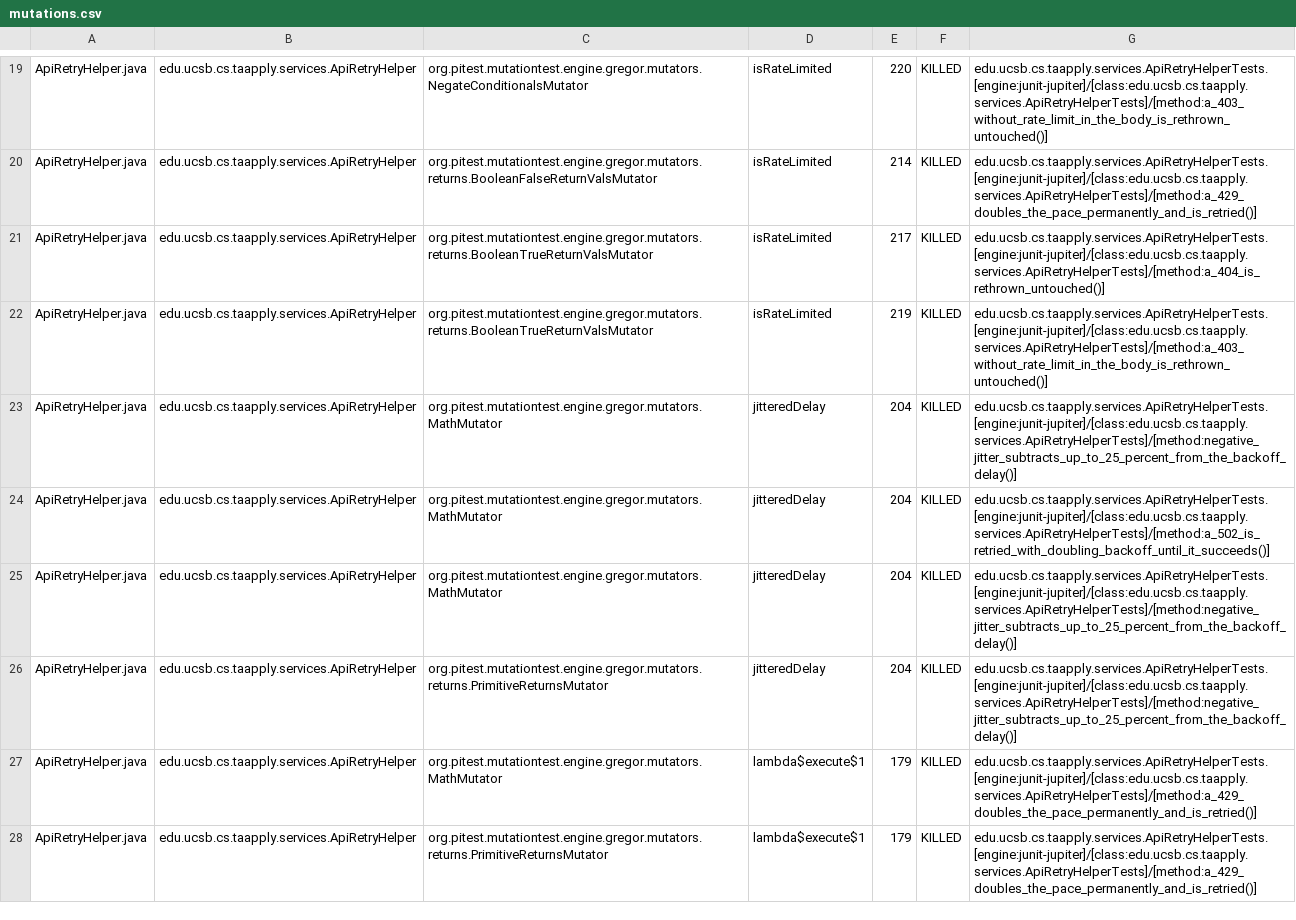
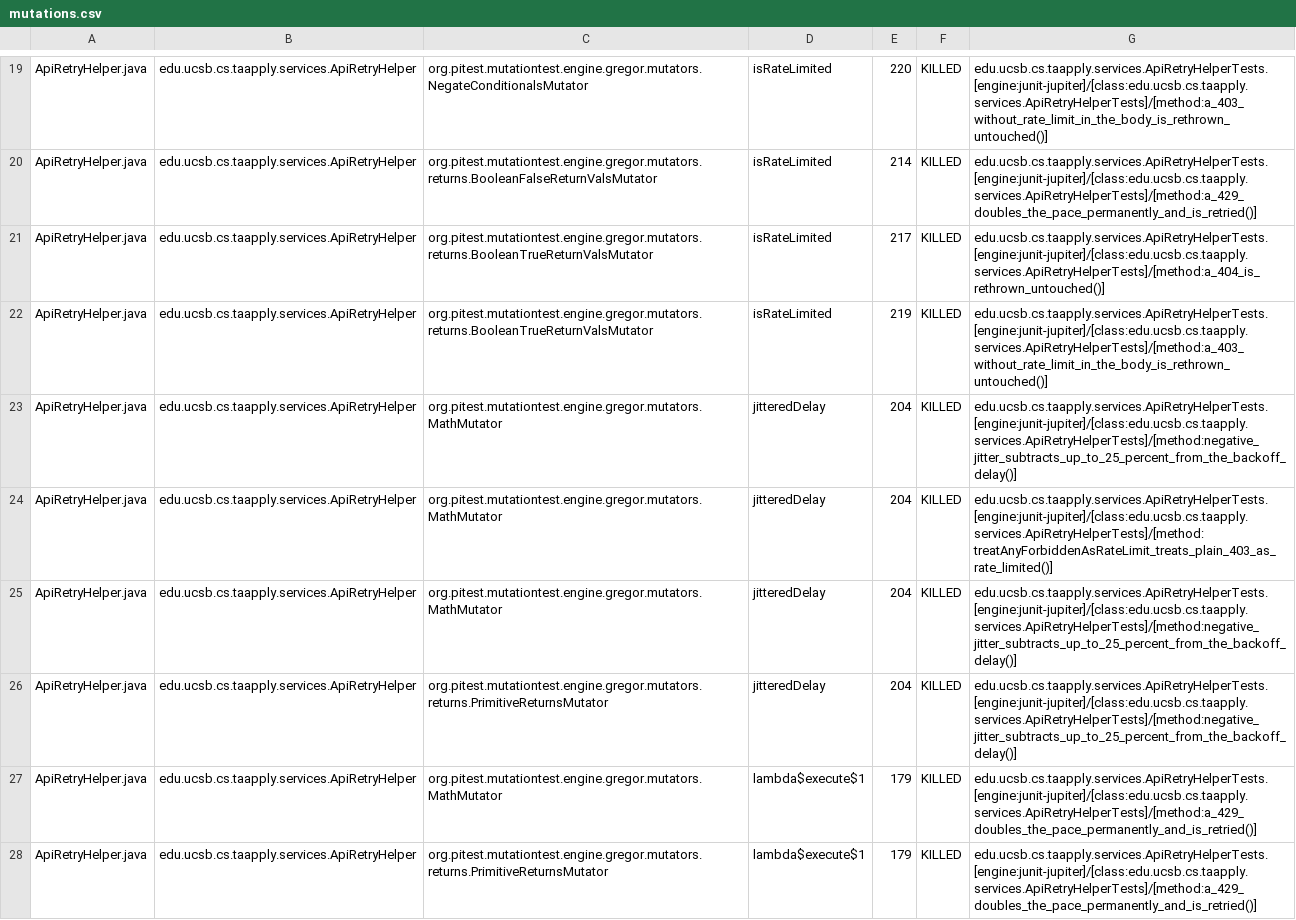
Before and after one commit to ucsb-cs156/proj-ta-apply, a CSV file: prs/4/pitest/mutations.csv, drawn as a sheet; only a part is shown, gaps mark what is left out; the diff covers the shown part only.

Commit message:
Deploying to gh-pages from @ ucsb-cs156/proj-ta-apply@f3957b20e5fc592ea58bcd3875feb393177914f0 🚀

```diff
--- a/prs/4/pitest/mutations.csv
+++ b/prs/4/pitest/mutations.csv
@@ -23,3 +23,3 @@ ApiRetryHelper.java,edu.ucsb.cs.taapply.services.ApiRetryHelper,org.pitest.mutat
 ApiRetryHelper.java,edu.ucsb.cs.taapply.services.ApiRetryHelper,org.pitest.mutationtest.engine.gregor.mutators.MathMutator,jitteredDelay,204,KILLED,edu.ucsb.cs.taapply.services.ApiRetryHelperTests.[engine:junit-jupiter]/[class:edu.ucsb.cs.taapply.services.ApiRetryHelperTests]/[method:negative_jitter_subtracts_up_to_25_percent_from_the_backoff_delay()]
-ApiRetryHelper.java,edu.ucsb.cs.taapply.services.ApiRetryHelper,org.pitest.mutationtest.engine.gregor.mutators.MathMutator,jitteredDelay,204,KILLED,edu.ucsb.cs.taapply.services.ApiRetryHelperTests.[engine:junit-jupiter]/[class:edu.ucsb.cs.taapply.services.ApiRetryHelperTests]/[method:a_502_is_retried_with_doubling_backoff_until_it_succeeds()]
+ApiRetryHelper.java,edu.ucsb.cs.taapply.services.ApiRetryHelper,org.pitest.mutationtest.engine.gregor.mutators.MathMutator,jitteredDelay,204,KILLED,edu.ucsb.cs.taapply.services.ApiRetryHelperTests.[engine:junit-jupiter]/[class:edu.ucsb.cs.taapply.services.ApiRetryHelperTests]/[method:treatAnyForbiddenAsRateLimit_treats_plain_403_as_rate_limited()]
 ApiRetryHelper.java,edu.ucsb.cs.taapply.services.ApiRetryHelper,org.pitest.mutationtest.engine.gregor.mutators.MathMutator,jitteredDelay,204,KILLED,edu.ucsb.cs.taapply.services.ApiRetryHelperTests.[engine:junit-jupiter]/[class:edu.ucsb.cs.taapply.services.ApiRetryHelperTests]/[method:negative_jitter_subtracts_up_to_25_percent_from_the_backoff_delay()]
```
Also changed, not shown: 39 edited cells elsewhere in this file, 29 other files.
